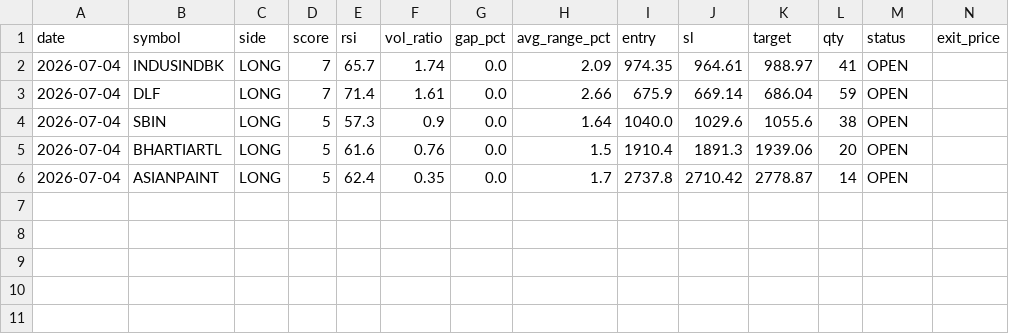
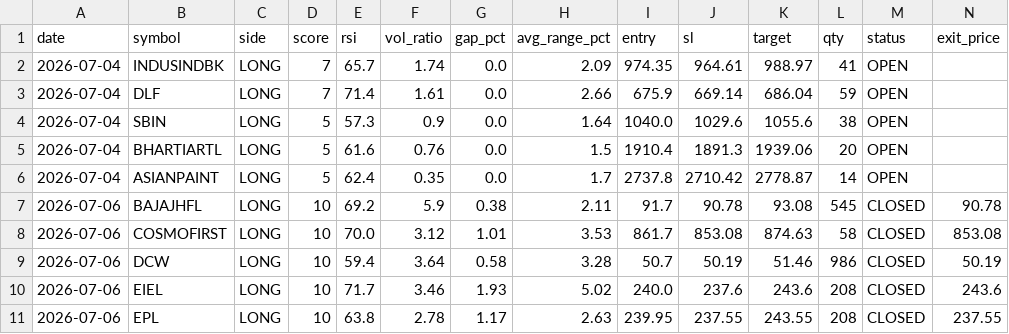
Before and after one commit to shxvaayy/Stock-scanner, a CSV file: signals_log.csv, drawn as a sheet; only a part is shown; rows hold the shown columns only; the diff names each change by its address in the sheet, - before the commit and + after, or states it on an @@ line.

```diff
--- a/signals_log.csv
+++ b/signals_log.csv
+row 7: 2026-07-06 | BAJAJHFL | LONG | 10 | 69.2 | 5.9 | 0.38 | 2.11 | 91.7 | 90.78 | 93.08 | 545 | CLOSED | 90.78
+row 8: 2026-07-06 | COSMOFIRST | LONG | 10 | 70.0 | 3.12 | 1.01 | 3.53 | 861.7 | 853.08 | 874.63 | 58 | CLOSED | 853.08
+row 9: 2026-07-06 | DCW | LONG | 10 | 59.4 | 3.64 | 0.58 | 3.28 | 50.7 | 50.19 | 51.46 | 986 | CLOSED | 50.19
+row 10: 2026-07-06 | EIEL | LONG | 10 | 71.7 | 3.46 | 1.93 | 5.02 | 240.0 | 237.6 | 243.6 | 208 | CLOSED | 243.6
+row 11: 2026-07-06 | EPL | LONG | 10 | 63.8 | 2.78 | 1.17 | 2.63 | 239.95 | 237.55 | 243.55 | 208 | CLOSED | 237.55
```
Also changed, not shown: 4 other files.
